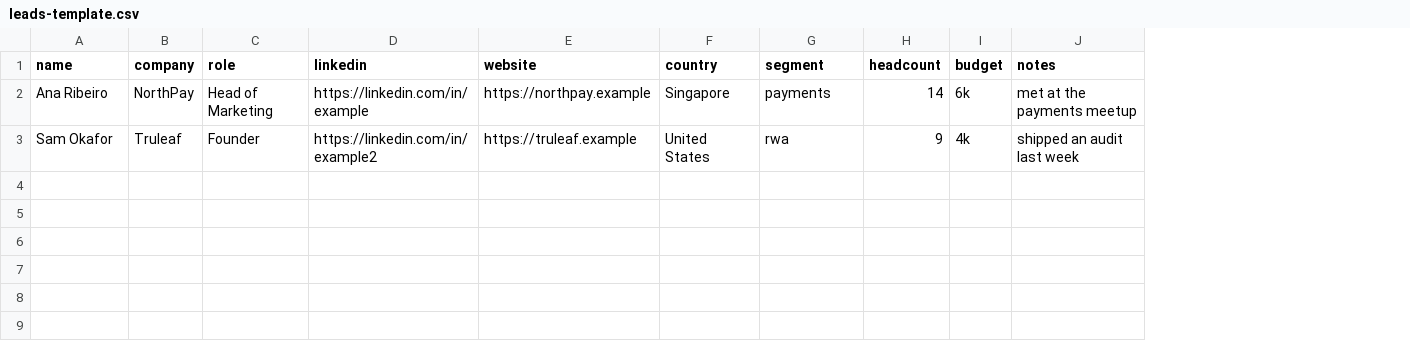
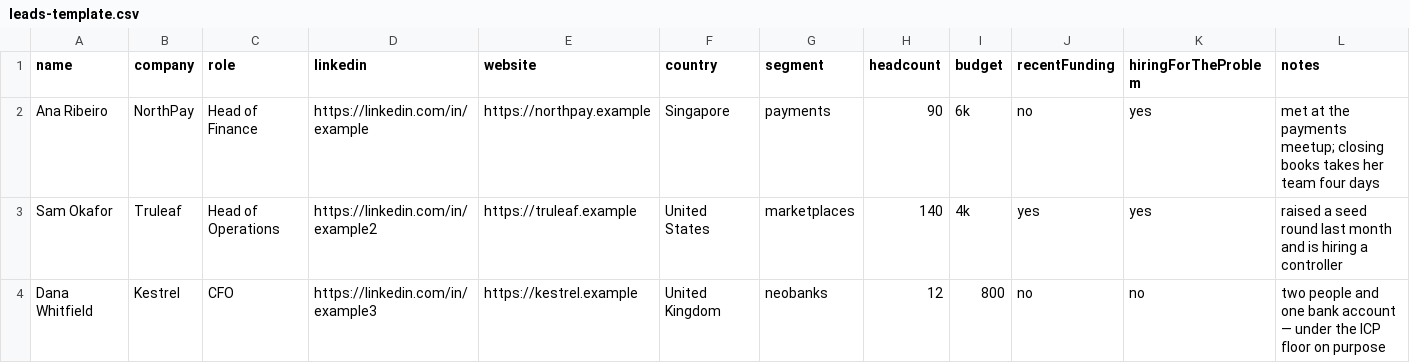
Before and after one commit to nottgod/roger, a CSV file: leads-template.csv, drawn as a sheet; addresses are those after the commit; the diff names each change by its address in the sheet, - before the commit and + after, or states it on an @@ line.

```diff
--- a/leads-template.csv
+++ b/leads-template.csv
+column J (recentFunding), rows 2-3: no | yes
+column K (hiringForTheProblem), rows 2-3: yes | yes
-C2 (role): Head of Marketing
+C2 (role): Head of Finance
-H2 (headcount): 14
+H2 (headcount): 90
-L2 (notes): …the payments meetup
+L2 (notes): …the payments meetup; closing books takes her team four days
-C3 (role): Founder
+C3 (role): Head of Operations
-G3 (segment): rwa
+G3 (segment): marketplaces
-H3 (headcount): 9
+H3 (headcount): 140
-L3 (notes): shipped an audit last week
+L3 (notes): raised a seed round last month and is hiring a controller
+row 4: Dana Whitfield | Kestrel | CFO | https://linkedin.com/in/example3 | https://kestrel.example | United Kingdom | neobanks | 12 | 800 | no | no | two people and one bank account — under the ICP floor on purpose
```
Also changed, not shown: 15 other files.
